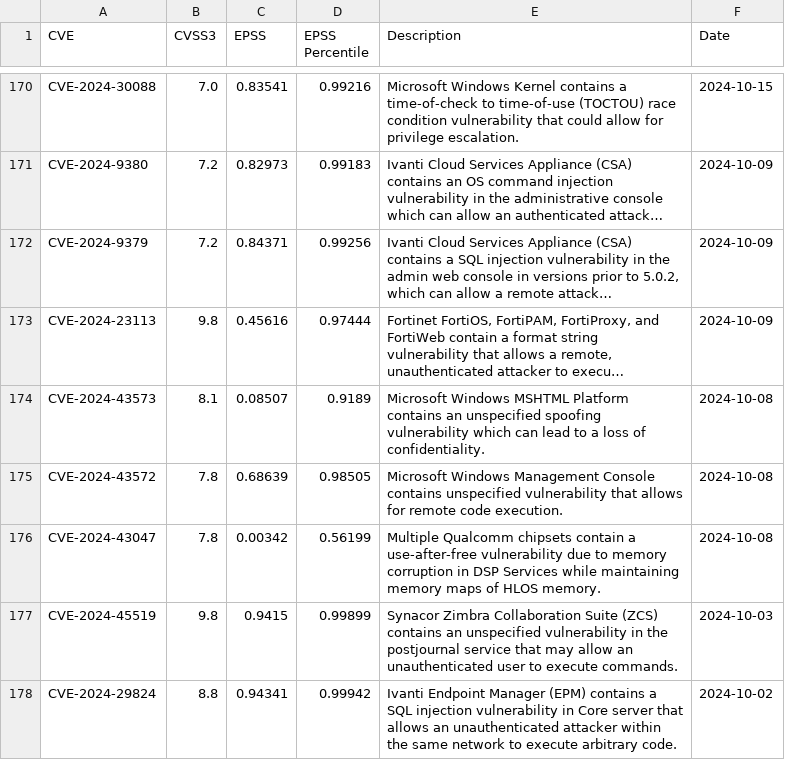
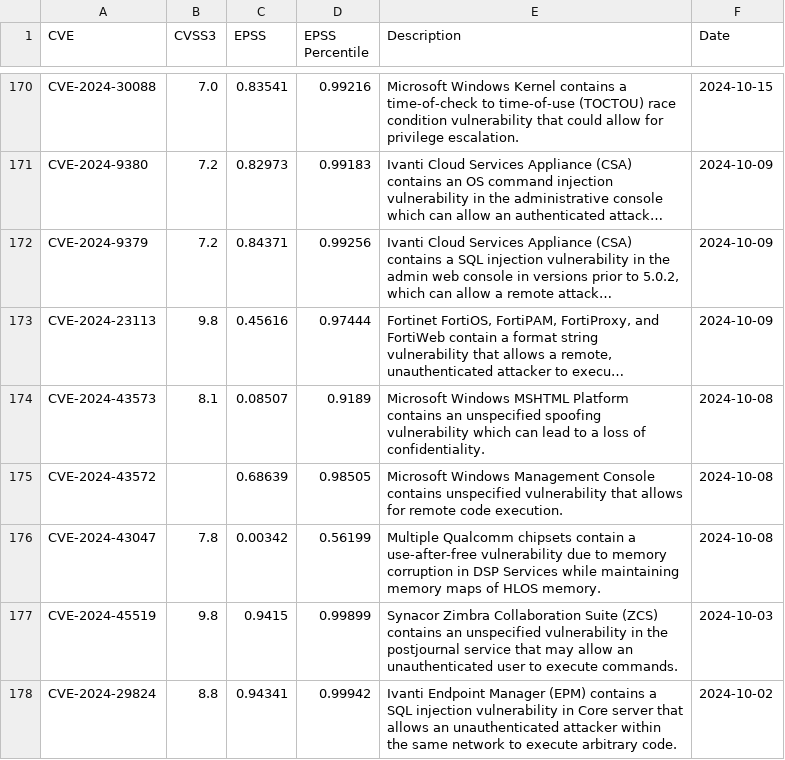
Before and after one commit to y0sh188/KEV_EPSS_Clone, a CSV file: epss_kev_nvd.csv, drawn as a sheet; only a part is shown, gaps mark what is left out; long unchanged cells end in …; the diff names each change by its address in the sheet, - before the commit and + after, or states it on an @@ line.

```diff
--- a/epss_kev_nvd.csv
+++ b/epss_kev_nvd.csv
-B175 (CVSS3): 7.8
+B175 (CVSS3): (empty)
```
Also changed, not shown: 2 other files.
